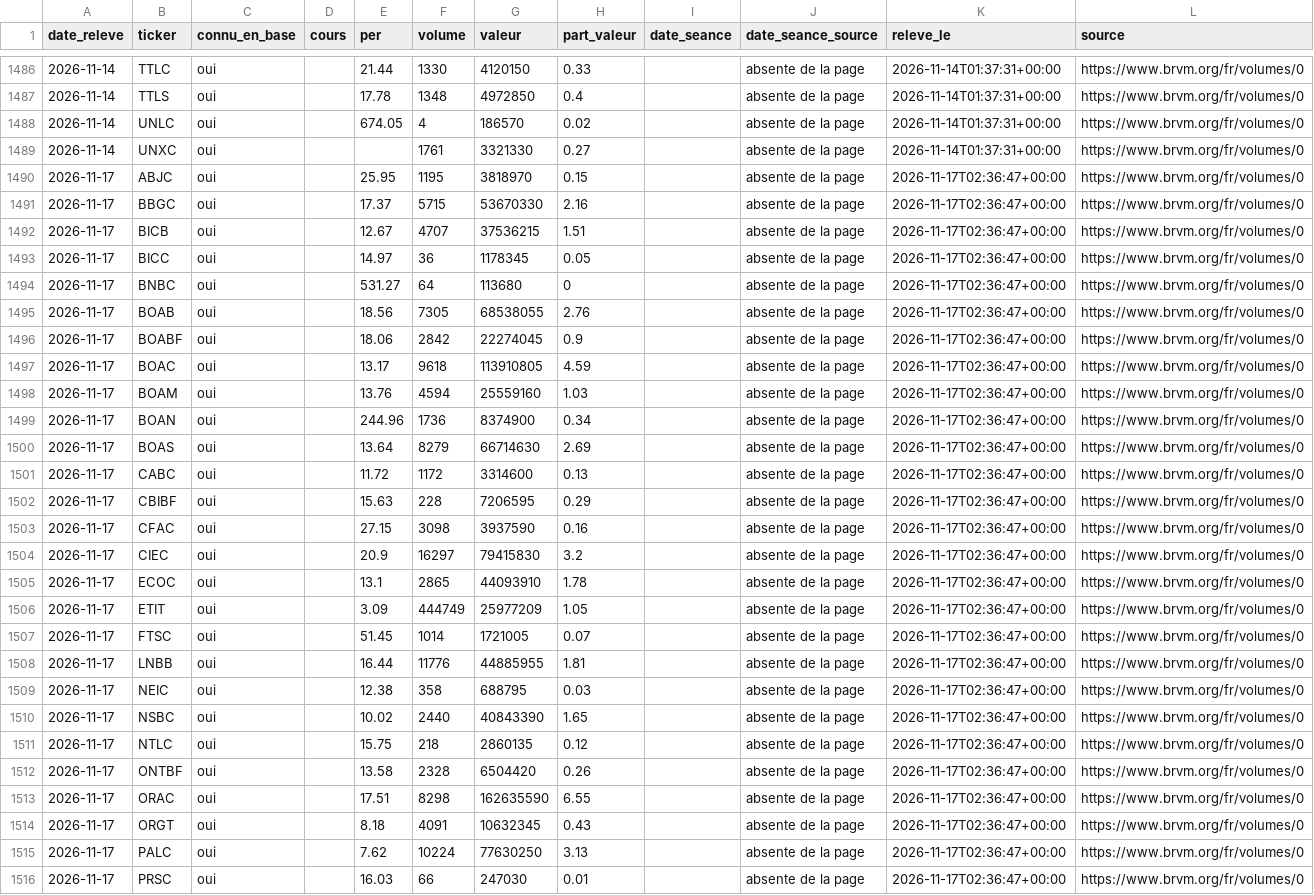
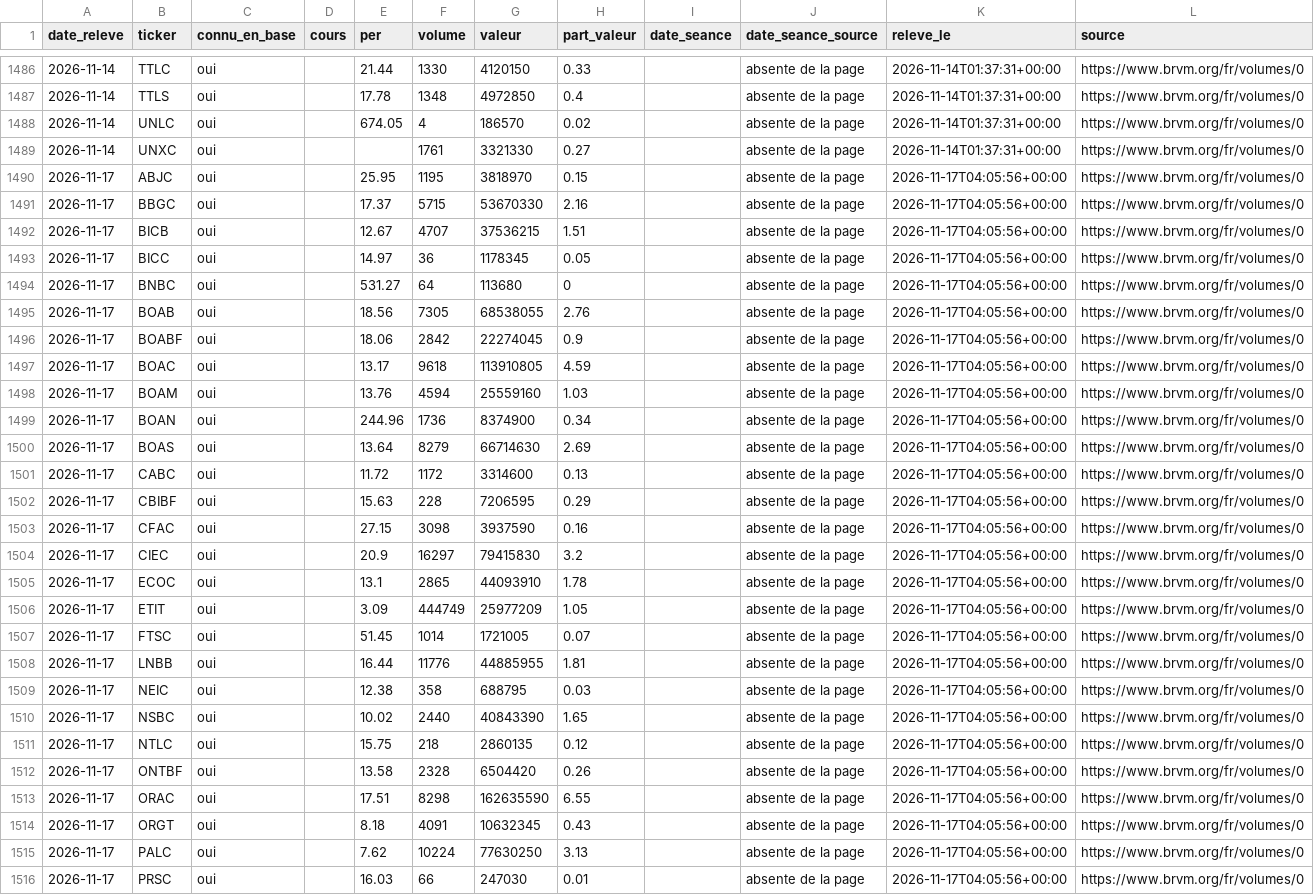
Before and after one commit to armelrosario-sys/brvm-data-pipeline, a CSV file: collecte/releve_volumes.csv, drawn as a sheet; only a part is shown, gaps mark what is left out; the diff covers the shown part only; the diff names each change by its address in the sheet, - before the commit and + after, or states it on an @@ line.

```diff
--- a/collecte/releve_volumes.csv
+++ b/collecte/releve_volumes.csv
-K1490:K1516 (releve_le): 2026-11-17T02:36:47+00:00
+K1490:K1516 (releve_le): 2026-11-17T04:05:56+00:00
```
Also changed, not shown: 21 edited cells elsewhere in this file.
